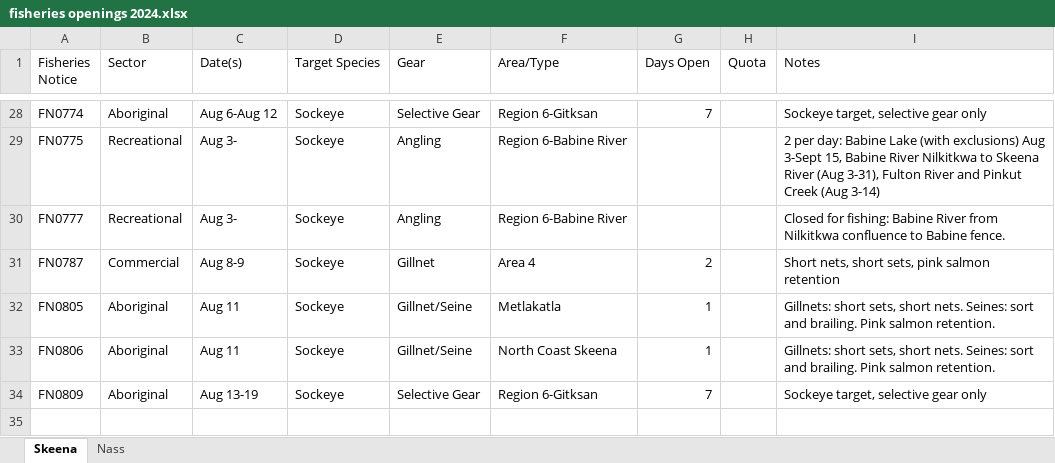
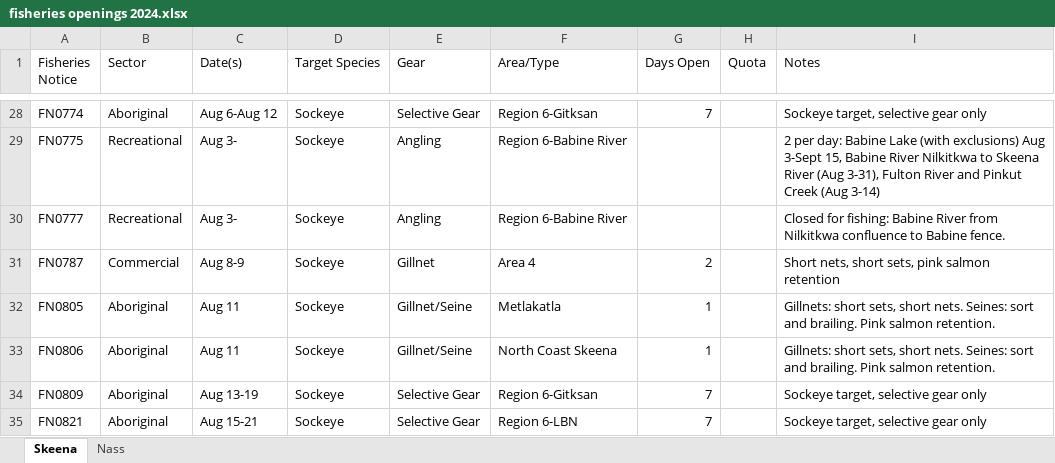
Before and after one commit to Coastland-Research/skeena-salmon-inseason-updates, an Excel workbook: data/fisheries openings 2024.xlsx, sheet Skeena, drawn as a sheet; only a part is shown, gaps mark what is left out; values as stored, in another font and other column widths than the file's, no borders; the diff names each change by its address in the sheet, - before the commit and + after, or states it on an @@ line.

```diff
--- a/data/fisheries openings 2024.xlsx (sheet Skeena)
+++ b/data/fisheries openings 2024.xlsx (sheet Skeena)
+row 35: FN0821 | Aboriginal | Aug 15-21 | Sockeye | Selective Gear | Region 6-LBN | 7 |  | Sockeye target, selective gear only
```
Also changed, not shown: 22 other files.
